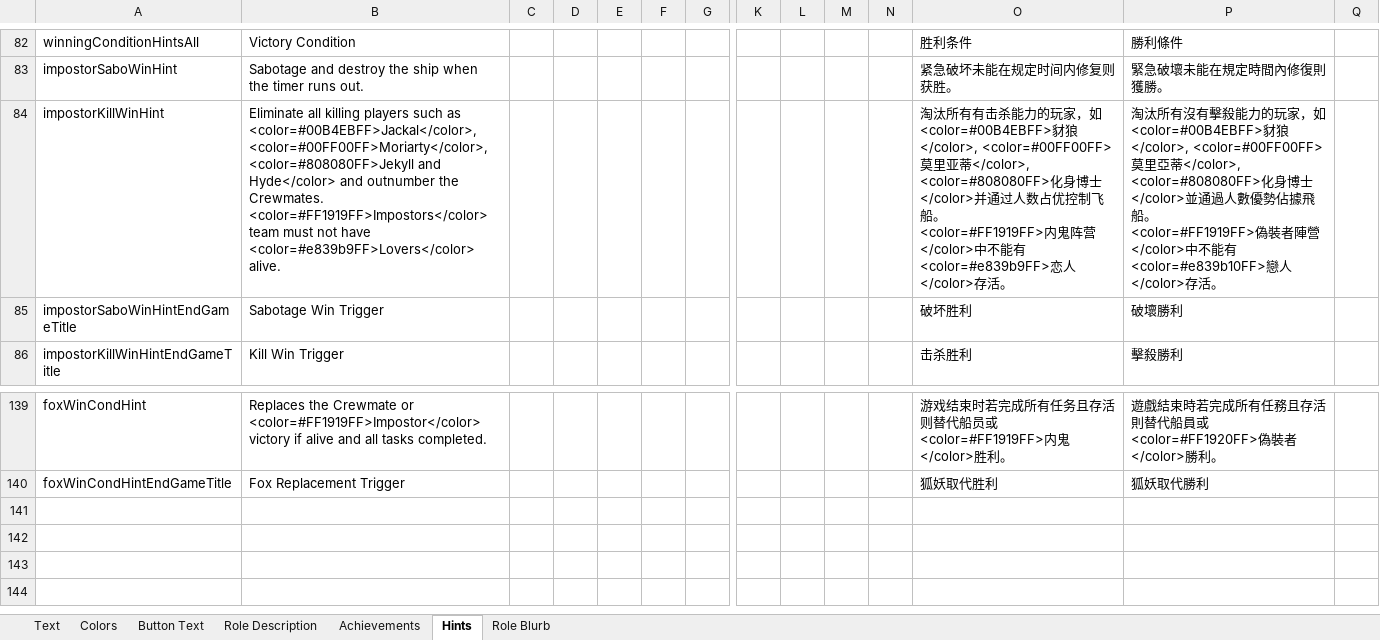
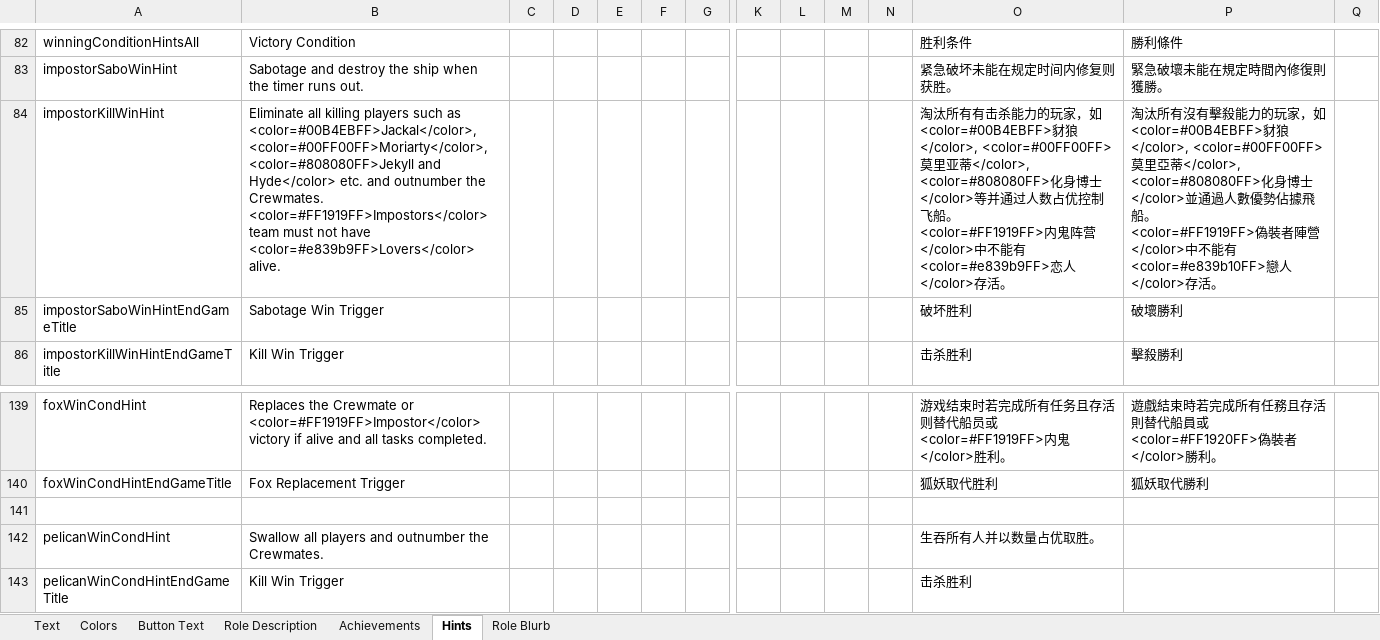
Before and after one commit to dabao40/TheOtherRolesGMIA, an Excel workbook: Strings.xlsx, sheet Hints, drawn as a sheet; only a part is shown, gaps mark what is left out; values as stored, in another font and other column widths than the file's, no borders; rows hold the shown columns only; the diff names each change by its address in the sheet, - before the commit and + after, or states it on an @@ line.

Commit message:
New role Pelican and preparation for compatibility with Starlight

```diff
--- a/Strings.xlsx (sheet Hints)
+++ b/Strings.xlsx (sheet Hints)
-B84: …and Hyde</color> and outnumber…
+B84: …and Hyde</color> etc. and outnumber…
-O84: …士</color>并通…
+O84: …士</color>等并通…
+row 141: (empty)
+row 142: pelicanWinCondHint | Swallow all players and outnumber the Crewmates. |  |  |  |  |  |  |  |  |  | 生吞所有人并以数量占优取胜。
+row 143: pelicanWinCondHintEndGameTitle | Kill Win Trigger |  |  |  |  |  |  |  |  |  | 击杀胜利
```
Also changed, not shown: sheet Text, sheet Achievements, sheet Role Blurb, sheet Button Text, sheet Role Description, 23 other files.
